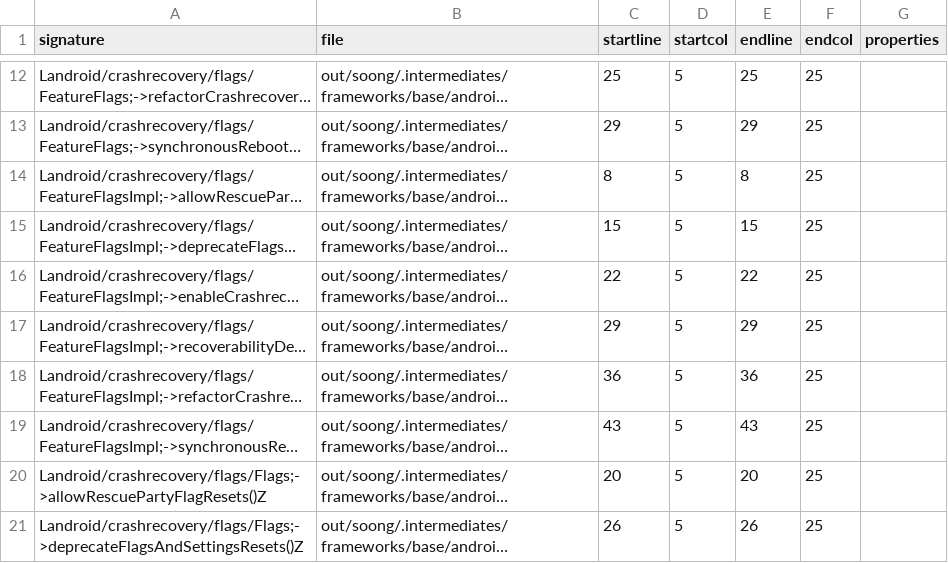
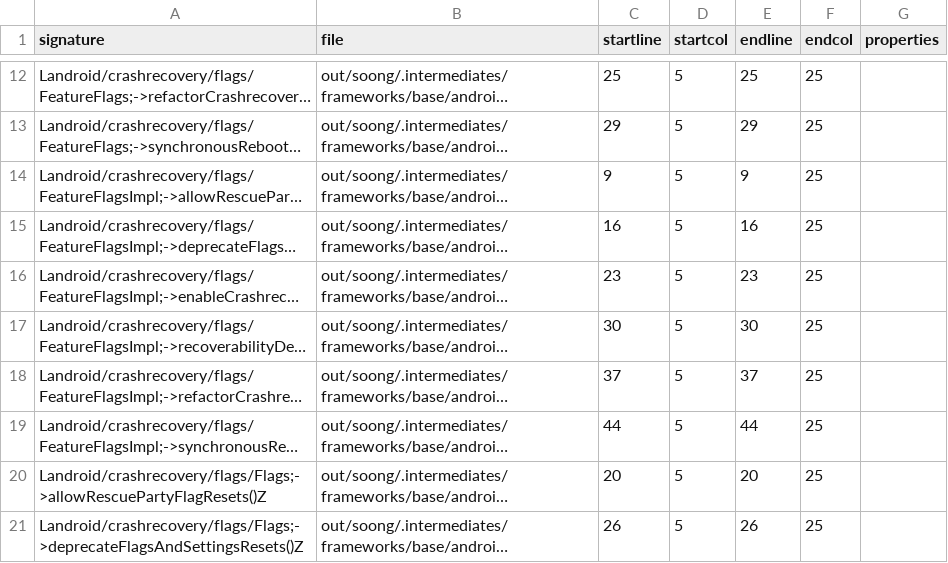
Before and after one commit to CodeLinaro-mirror/la_platform_prebuilts_module_sdk_CrashRecovery, a CSV file: current/hiddenapi/index.csv, drawn as a sheet; only a part is shown, gaps mark what is left out; long unchanged cells end in …; the diff names each change by its address in the sheet, - before the commit and + after, or states it on an @@ line.

```diff
--- a/current/hiddenapi/index.csv
+++ b/current/hiddenapi/index.csv
-C14 (startline): 8
+C14 (startline): 9
-E14 (endline): 8
+E14 (endline): 9
-C15 (startline): 15
+C15 (startline): 16
-E15 (endline): 15
+E15 (endline): 16
-C16 (startline): 22
+C16 (startline): 23
-E16 (endline): 22
+E16 (endline): 23
-C17 (startline): 29
+C17 (startline): 30
-E17 (endline): 29
+E17 (endline): 30
-C18 (startline): 36
+C18 (startline): 37
-E18 (endline): 36
+E18 (endline): 37
-C19 (startline): 43
+C19 (startline): 44
-E19 (endline): 43
+E19 (endline): 44
```
Also changed, not shown: 1 other file.
